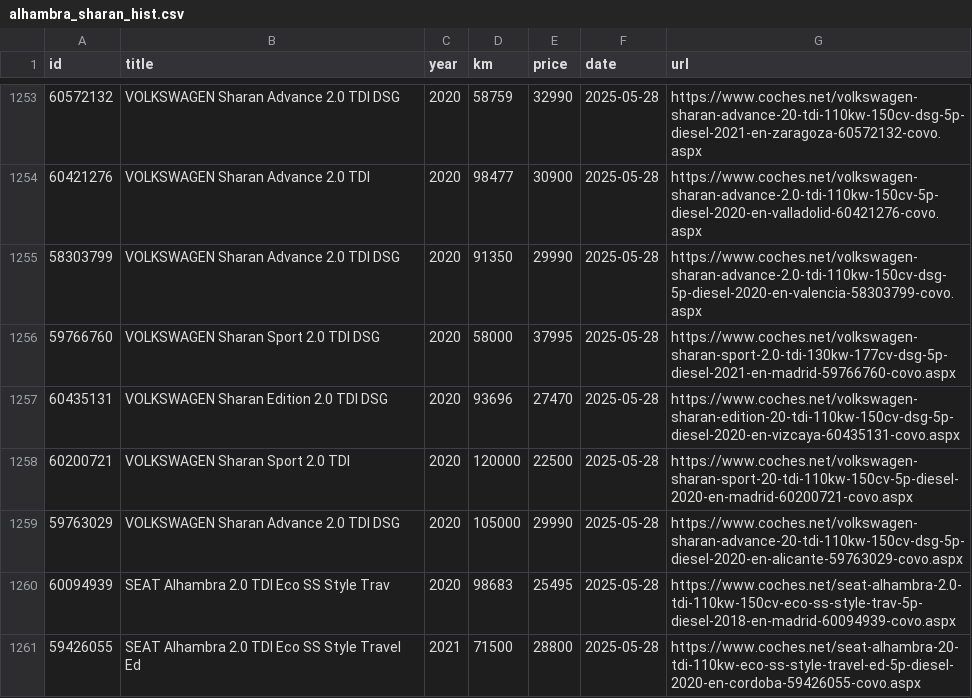
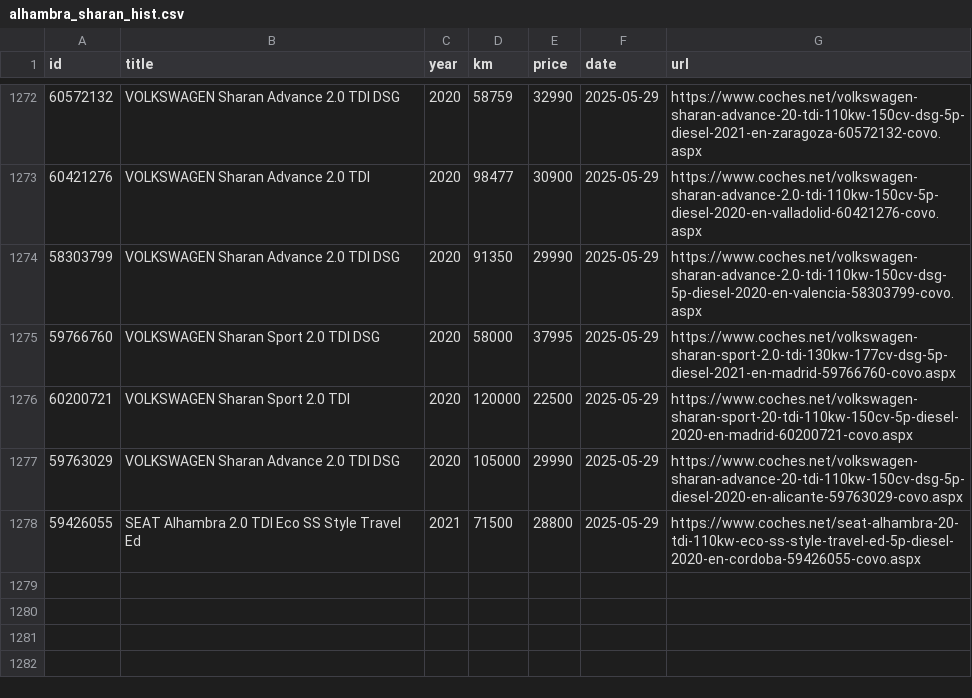
Before and after one commit to Quejicus/coches, a CSV file: data/alhambra_sharan_hist.csv, drawn as a sheet; only a part is shown, gaps mark what is left out; the diff covers the shown part only.

```diff
--- a/data/alhambra_sharan_hist.csv
+++ b/data/alhambra_sharan_hist.csv
@@ -1253,9 +1272,7 @@ id,title,year,km,price,date,url
-60572132,VOLKSWAGEN Sharan Advance 2.0 TDI DSG,2020,58759,32990,2025-05-28,https://www.coches.net/volkswagen-sharan-advance-20-tdi-110kw-150cv-dsg-5p-diesel-2021-en-zaragoza-60572132-covo.aspx
-60421276,VOLKSWAGEN Sharan Advance 2.0 TDI,2020,98477,30900,2025-05-28,https://www.coches.net/volkswagen-sharan-advance-2.0-tdi-110kw-150cv-5p-diesel-2020-en-valladolid-60421276-covo.aspx
-58303799,VOLKSWAGEN Sharan Advance 2.0 TDI DSG,2020,91350,29990,2025-05-28,https://www.coches.net/volkswagen-sharan-advance-2.0-tdi-110kw-150cv-dsg-5p-diesel-2020-en-valencia-58303799-covo.aspx
-59766760,VOLKSWAGEN Sharan Sport 2.0 TDI DSG,2020,58000,37995,2025-05-28,https://www.coches.net/volkswagen-sharan-sport-2.0-tdi-130kw-177cv-dsg-5p-diesel-2021-en-madrid-59766760-covo.aspx
-60435131,VOLKSWAGEN Sharan Edition 2.0 TDI DSG,2020,93696,27470,2025-05-28,https://www.coches.net/volkswagen-sharan-edition-20-tdi-110kw-150cv-dsg-5p-diesel-2020-en-vizcaya-60435131-covo.aspx
-60200721,VOLKSWAGEN Sharan Sport 2.0 TDI,2020,120000,22500,2025-05-28,https://www.coches.net/volkswagen-sharan-sport-20-tdi-110kw-150cv-5p-diesel-2020-en-madrid-60200721-covo.aspx
-59763029,VOLKSWAGEN Sharan Advance 2.0 TDI DSG,2020,105000,29990,2025-05-28,https://www.coches.net/volkswagen-sharan-advance-20-tdi-110kw-150cv-dsg-5p-diesel-2020-en-alicante-59763029-covo.aspx
-60094939,SEAT Alhambra 2.0 TDI Eco SS Style Trav,2020,98683,25495,2025-05-28,https://www.coches.net/seat-alhambra-2.0-tdi-110kw-150cv-eco-ss-style-trav-5p-diesel-2018-en-madrid-60094939-covo.aspx
-59426055,SEAT Alhambra 2.0 TDI Eco SS Style Travel Ed,2021,71500,28800,2025-05-28,https://www.coches.net/seat-alhambra-20-tdi-110kw-eco-ss-style-travel-ed-5p-diesel-2020-en-cordoba-59426055-covo.aspx
+60572132,VOLKSWAGEN Sharan Advance 2.0 TDI DSG,2020,58759,32990,2025-05-29,https://www.coches.net/volkswagen-sharan-advance-20-tdi-110kw-150cv-dsg-5p-diesel-2021-en-zaragoza-60572132-covo.aspx
+60421276,VOLKSWAGEN Sharan Advance 2.0 TDI,2020,98477,30900,2025-05-29,https://www.coches.net/volkswagen-sharan-advance-2.0-tdi-110kw-150cv-5p-diesel-2020-en-valladolid-60421276-covo.aspx
+58303799,VOLKSWAGEN Sharan Advance 2.0 TDI DSG,2020,91350,29990,2025-05-29,https://www.coches.net/volkswagen-sharan-advance-2.0-tdi-110kw-150cv-dsg-5p-diesel-2020-en-valencia-58303799-covo.aspx
+59766760,VOLKSWAGEN Sharan Sport 2.0 TDI DSG,2020,58000,37995,2025-05-29,https://www.coches.net/volkswagen-sharan-sport-2.0-tdi-130kw-177cv-dsg-5p-diesel-2021-en-madrid-59766760-covo.aspx
+60200721,VOLKSWAGEN Sharan Sport 2.0 TDI,2020,120000,22500,2025-05-29,https://www.coches.net/volkswagen-sharan-sport-20-tdi-110kw-150cv-5p-diesel-2020-en-madrid-60200721-covo.aspx
+59763029,VOLKSWAGEN Sharan Advance 2.0 TDI DSG,2020,105000,29990,2025-05-29,https://www.coches.net/volkswagen-sharan-advance-20-tdi-110kw-150cv-dsg-5p-diesel-2020-en-alicante-59763029-covo.aspx
+59426055,SEAT Alhambra 2.0 TDI Eco SS Style Travel Ed,2021,71500,28800,2025-05-29,https://www.coches.net/seat-alhambra-20-tdi-110kw-eco-ss-style-travel-ed-5p-diesel-2020-en-cordoba-59426055-covo.aspx
```
Also changed, not shown: 19 added rows and 12 edited cells elsewhere in this file.
